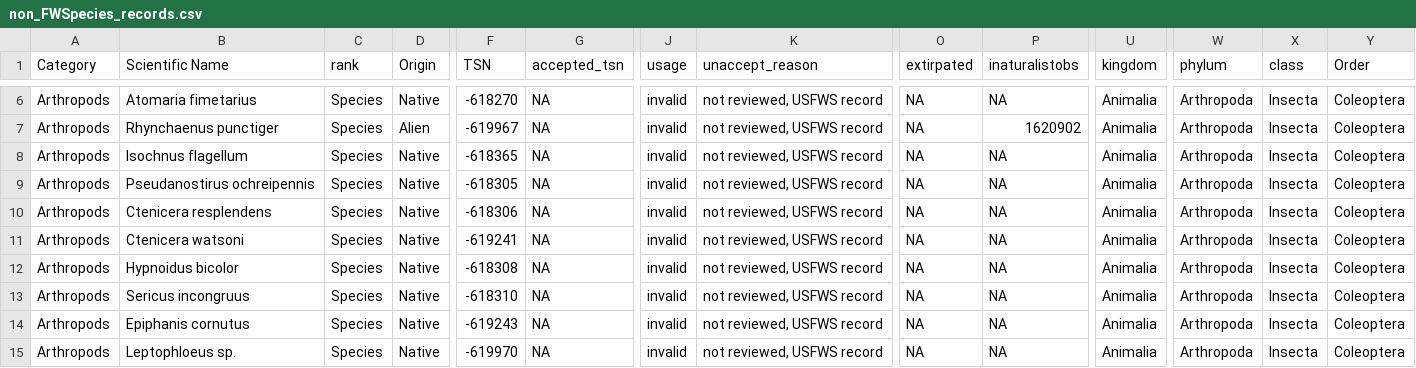
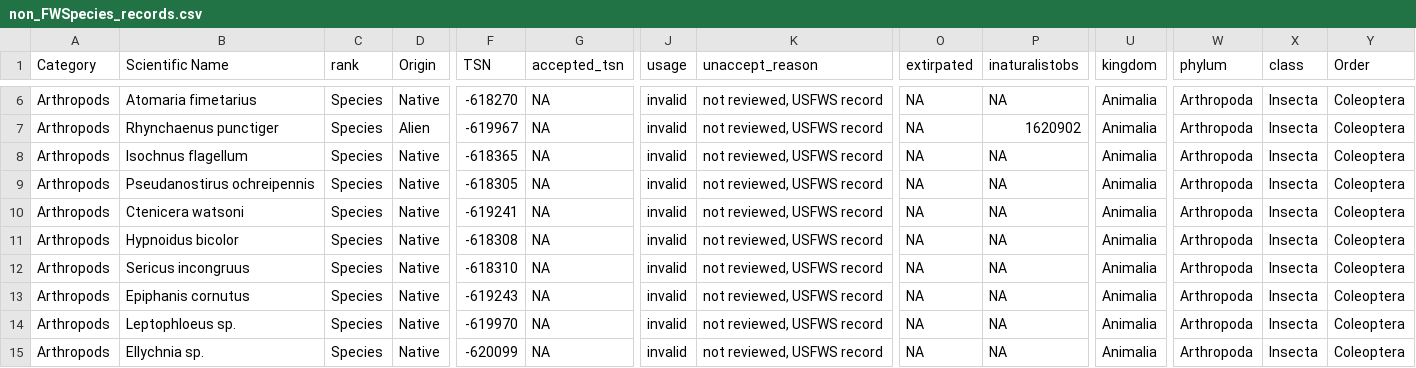
Before and after one commit to Kenai-NWR-bio/KenaiNWRspecies, a CSV file: data/non_FWSpecies_records.csv, drawn as a sheet; only a part is shown, gaps mark what is left out; the shorter side is filled out with more unchanged rows; rows hold the shown columns only; the diff names each change by its address in the sheet, - before the commit and + after, or states it on an @@ line.

```diff
--- a/data/non_FWSpecies_records.csv
+++ b/data/non_FWSpecies_records.csv
-row 10: Arthropods | Ctenicera resplendens | Species | Native | -618306 | NA | invalid | not reviewed, USFWS record | NA | NA | Animalia | Arthropoda | Insecta | Coleoptera
```
Also changed, not shown: data/FWSpecies/FWSpecies_invertebrates.csv.
